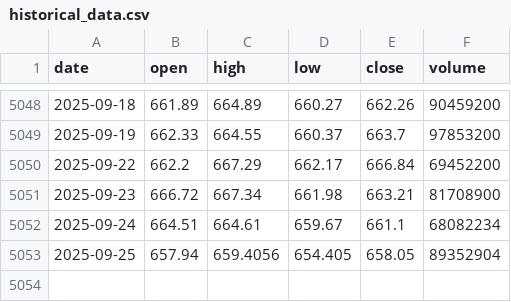
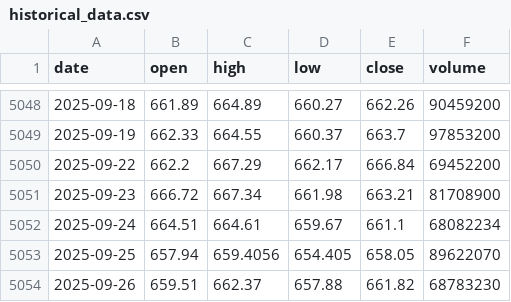
Before and after one commit to LukeGSW/AnalisiCiclica-SPY, a CSV file: data/SPY/historical_data.csv, drawn as a sheet; only a part is shown, gaps mark what is left out.

```diff
--- a/data/SPY/historical_data.csv
+++ b/data/SPY/historical_data.csv
@@ -5052,2 +5052,3 @@ date,open,high,low,close,volume
 2025-09-24,664.51,664.61,659.67,661.1,68082234
-2025-09-25,657.94,659.4056,654.405,658.05,89352904
+2025-09-25,657.94,659.4056,654.405,658.05,89622070
+2025-09-26,659.51,662.37,657.88,661.82,68783230
```
Also changed, not shown: data/SPY/signals.csv, 3 other files.
